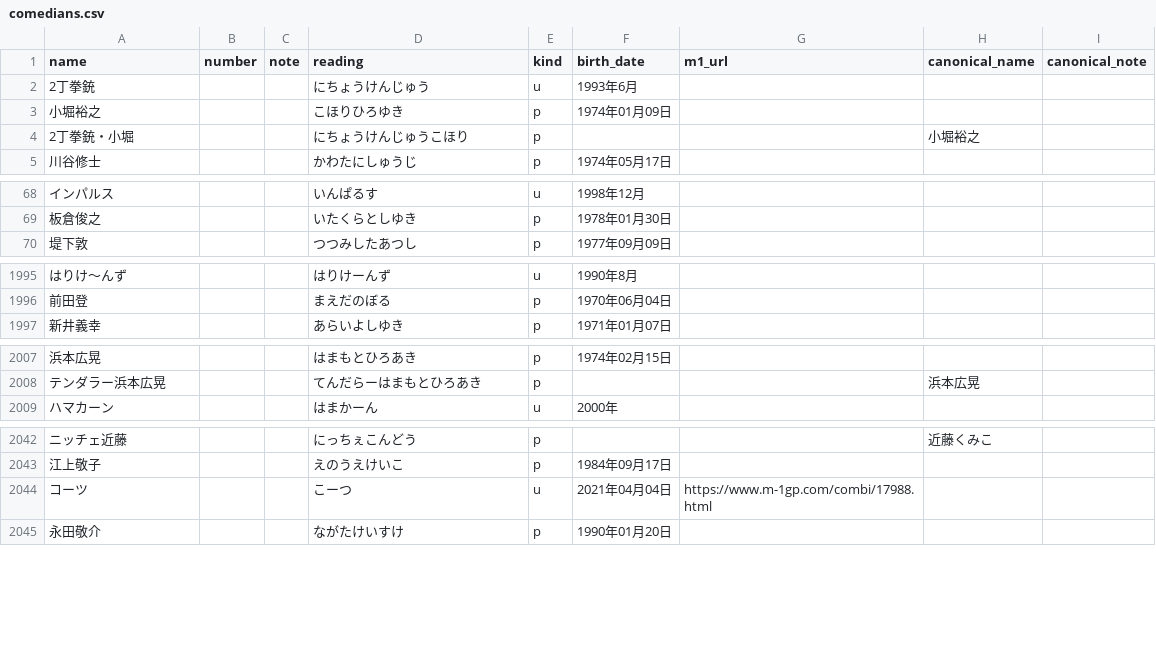
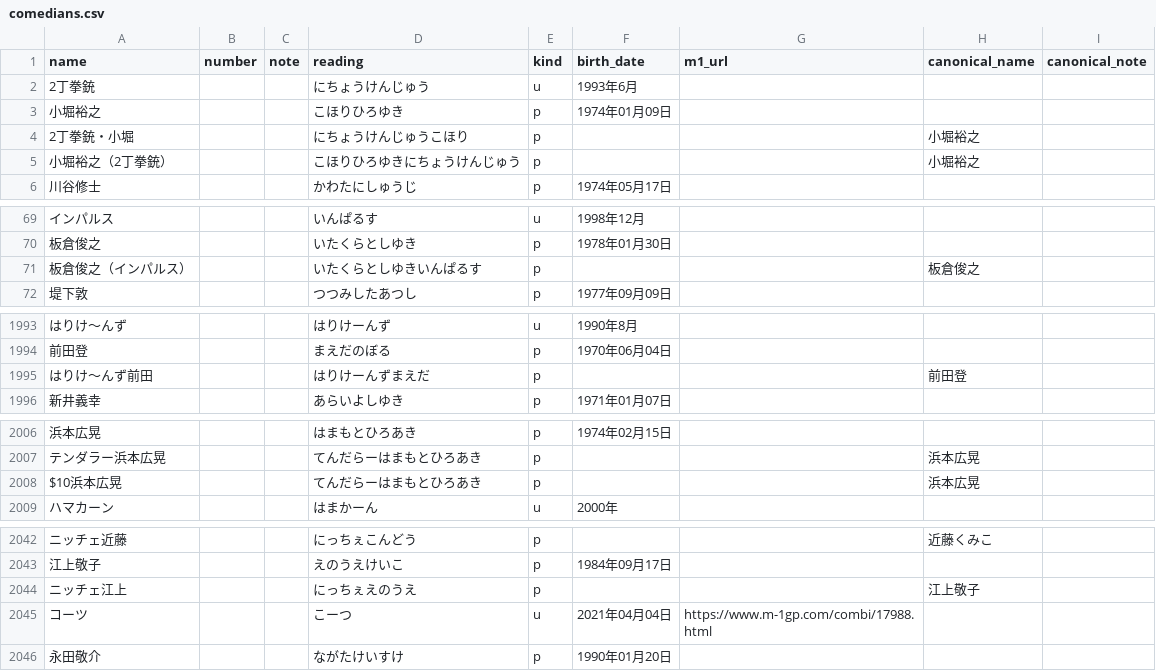
Before and after one commit to gmmtea/owarai-data, a CSV file: seed_csv/comedians.csv, drawn as a sheet; only a part is shown, gaps mark what is left out; the diff covers the shown part only; the diff names each change by its address in the sheet, - before the commit and + after, or states it on an @@ line.

```diff
--- a/seed_csv/comedians.csv
+++ b/seed_csv/comedians.csv
+row 5: 小堀裕之（2丁拳銃） |  |  | こほりひろゆきにちょうけんじゅう | p |  |  | 小堀裕之
+row 71: 板倉俊之（インパルス） |  |  | いたくらとしゆきいんぱるす | p |  |  | 板倉俊之
+row 1995: はりけ〜んず前田 |  |  | はりけーんずまえだ | p |  |  | 前田登
+row 2008: $10浜本広晃 |  |  | てんだらーはまもとひろあき | p |  |  | 浜本広晃
+row 2044: ニッチェ江上 |  |  | にっちぇえのうえ | p |  |  | 江上敬子
```
Also changed, not shown: 28 added rows and 4 removed rows elsewhere in this file, seed_csv/final_results.csv, seed_csv/memberships.csv, 1 other file.
